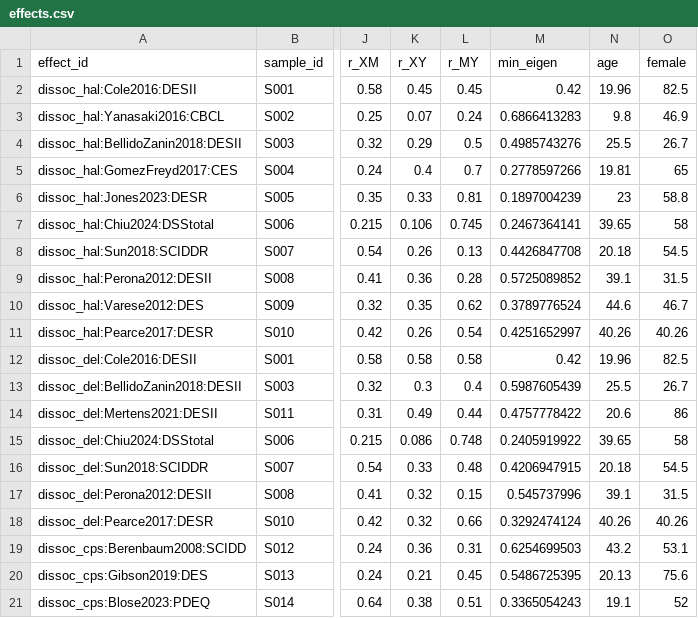
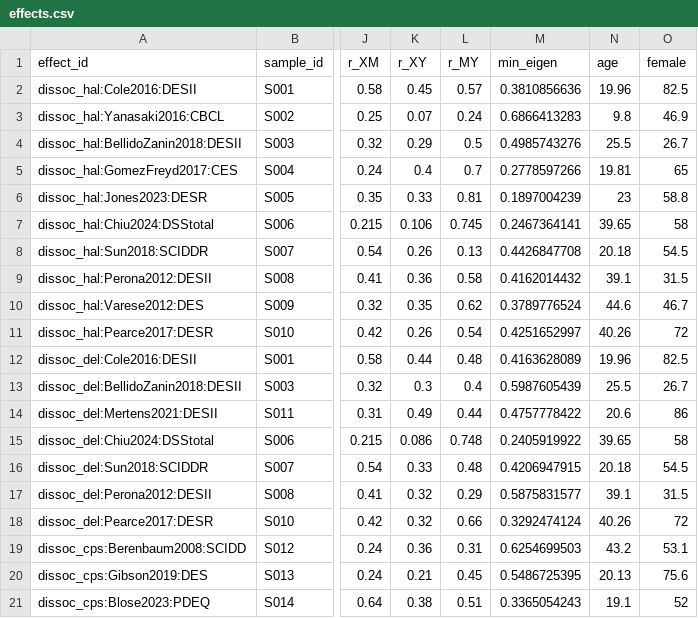
Before and after one commit to rudy86rossi/trauma-psychosis-metaSEM, a CSV file: data/provenance/effects.csv, drawn as a sheet; only a part is shown, gaps mark what is left out; the diff names each change by its address in the sheet, - before the commit and + after, or states it on an @@ line.

```diff
--- a/data/provenance/effects.csv
+++ b/data/provenance/effects.csv
-L2 (r_MY): 0.45
+L2 (r_MY): 0.57
-M2 (min_eigen): 0.42
+M2 (min_eigen): 0.3810856636
-L9 (r_MY): 0.28
+L9 (r_MY): 0.58
-M9 (min_eigen): 0.5725089852
+M9 (min_eigen): 0.4162014432
-O11 (female): 40.26
+O11 (female): 72
-K12 (r_XY): 0.58
+K12 (r_XY): 0.44
-L12 (r_MY): 0.58
+L12 (r_MY): 0.48
-M12 (min_eigen): 0.42
+M12 (min_eigen): 0.4163628089
-L17 (r_MY): 0.15
+L17 (r_MY): 0.29
-M17 (min_eigen): 0.545737996
+M17 (min_eigen): 0.5875831577
-O18 (female): 40.26
+O18 (female): 72
```
Also changed, not shown: data/inputs/analysis_table.csv, data/provenance/corrections.csv, 15 other files.
